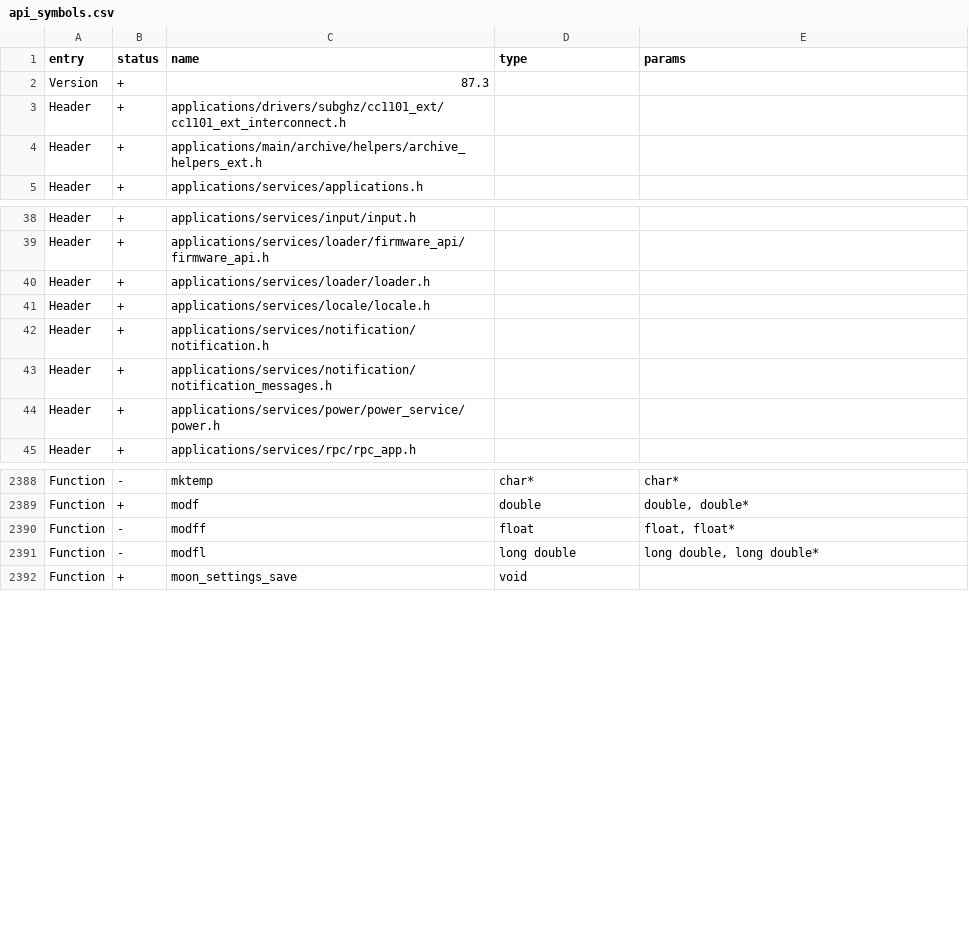
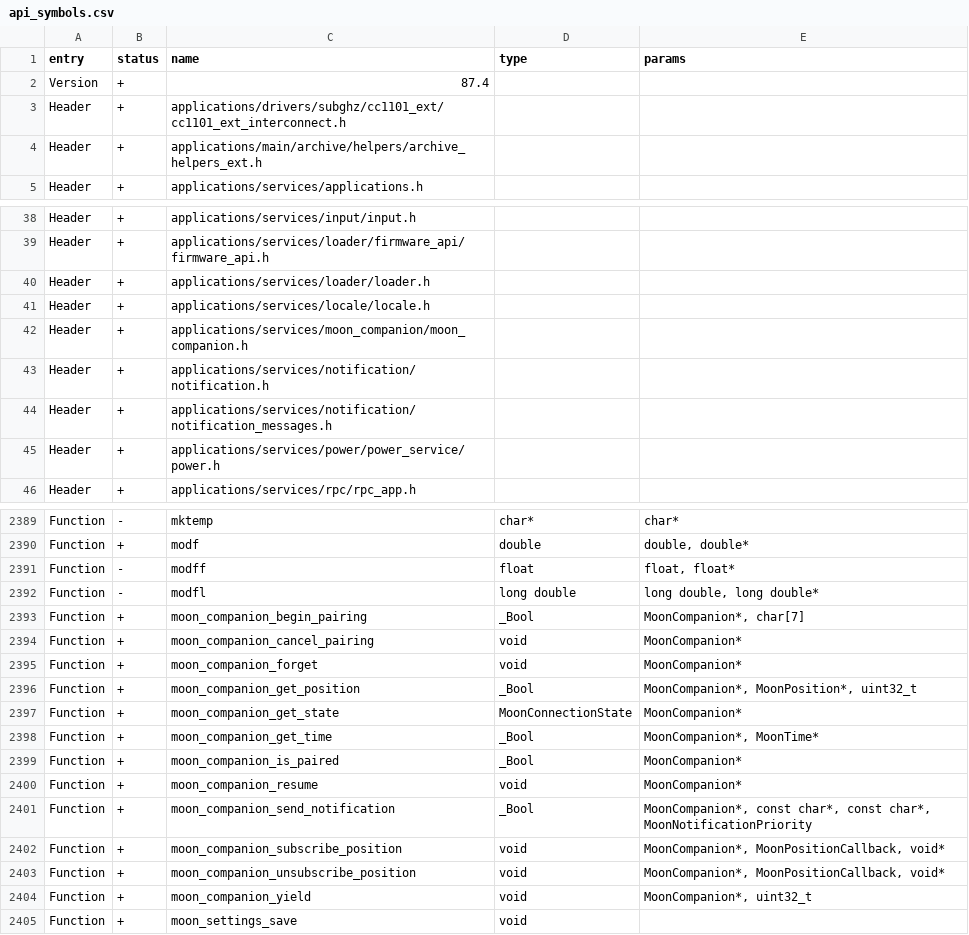
Before and after one commit to KaraZajac/Moon-Firmware, a CSV file: targets/f7/api_symbols.csv, drawn as a sheet; only a part is shown, gaps mark what is left out.

```diff
--- a/targets/f7/api_symbols.csv
+++ b/targets/f7/api_symbols.csv
@@ -1,3 +1,3 @@
 entry,status,name,type,params
-Version,+,87.3,,
+Version,+,87.4,,
 Header,+,applications/drivers/subghz/cc1101_ext/cc1101_ext_interconnect.h,,
@@ -41,2 +41,3 @@ Header,+,applications/services/loader/loader.h,,
 Header,+,applications/services/locale/locale.h,,
+Header,+,applications/services/moon_companion/moon_companion.h,,
 Header,+,applications/services/notification/notification.h,,
@@ -2391,2 +2392,14 @@ Function,-,modff,float,"float, float*"
 Function,-,modfl,long double,"long double, long double*"
+Function,+,moon_companion_begin_pairing,_Bool,"MoonCompanion*, char[7]"
+Function,+,moon_companion_cancel_pairing,void,MoonCompanion*
+Function,+,moon_companion_forget,void,MoonCompanion*
+Function,+,moon_companion_get_position,_Bool,"MoonCompanion*, MoonPosition*, uint32_t"
+Function,+,moon_companion_get_state,MoonConnectionState,MoonCompanion*
+Function,+,moon_companion_get_time,_Bool,"MoonCompanion*, MoonTime*"
+Function,+,moon_companion_is_paired,_Bool,MoonCompanion*
+Function,+,moon_companion_resume,void,MoonCompanion*
+Function,+,moon_companion_send_notification,_Bool,"MoonCompanion*, const char*, const char*, MoonNotificationPriority"
+Function,+,moon_companion_subscribe_position,void,"MoonCompanion*, MoonPositionCallback, void*"
+Function,+,moon_companion_unsubscribe_position,void,"MoonCompanion*, MoonPositionCallback, void*"
+Function,+,moon_companion_yield,void,"MoonCompanion*, uint32_t"
 Function,+,moon_settings_save,void,
```
Also changed, not shown: 6 other files.
